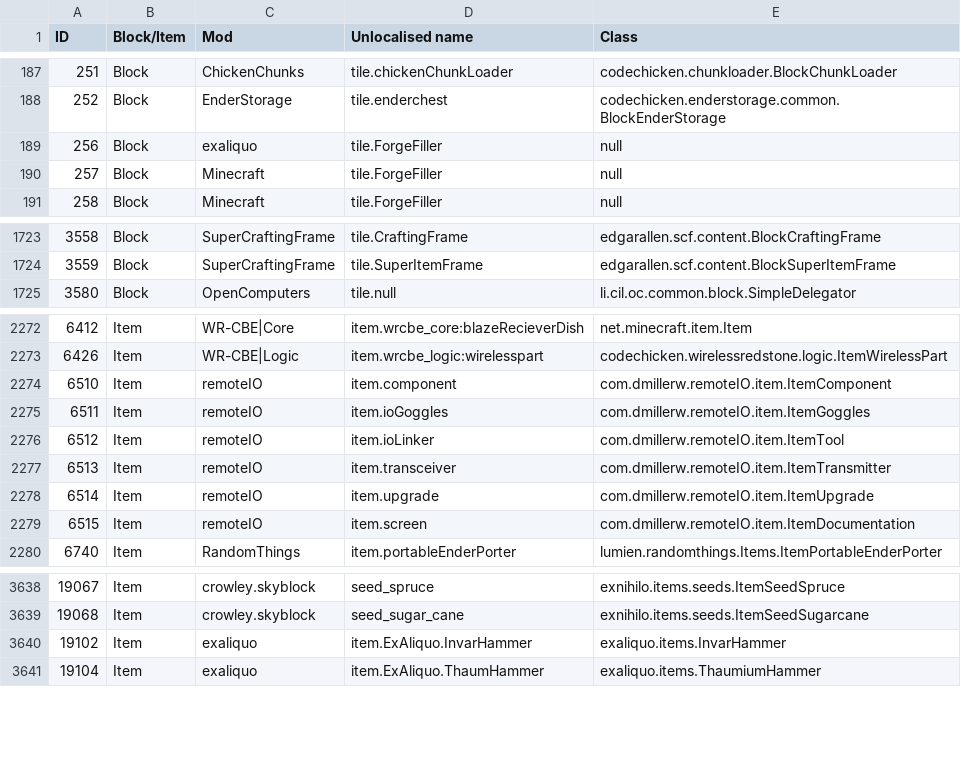
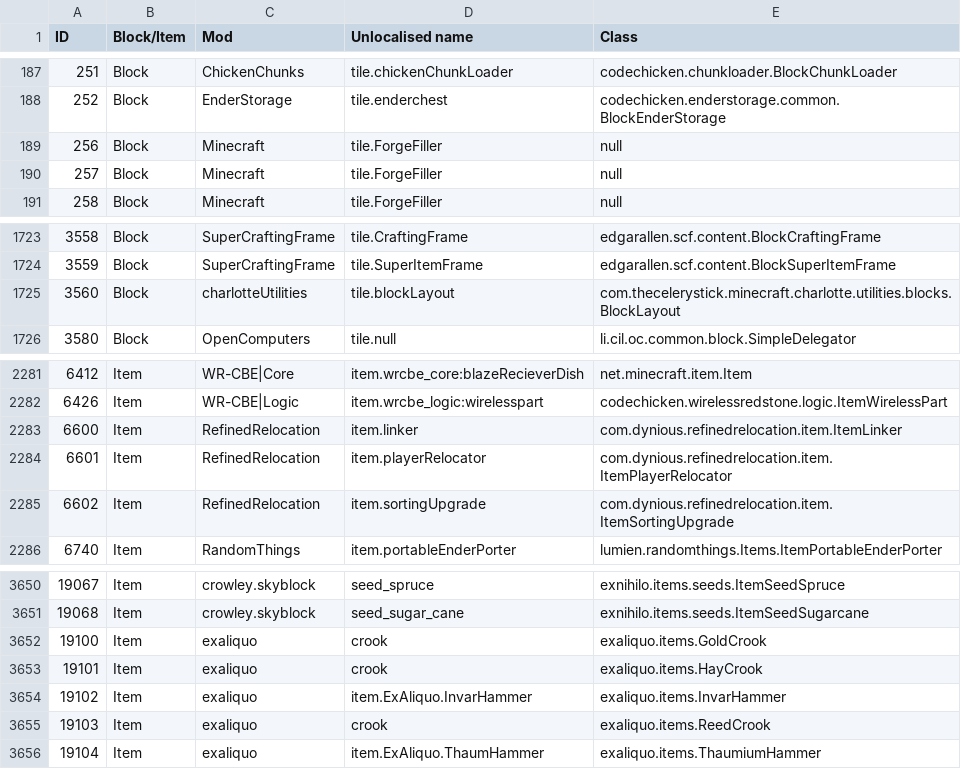
Before and after one commit to Resonant-Rise/ResonantRiseV2, a CSV file: IDMaps/item.csv, drawn as a sheet; only a part is shown, gaps mark what is left out; removed rows and columns are numbered as before the commit, all else as after; the diff covers the shown part only; the diff names each change by its address in the sheet, - before the commit and + after, or states it on an @@ line.

```diff
--- a/IDMaps/item.csv
+++ b/IDMaps/item.csv
-C189 (Mod): exaliquo
+C189 (Mod): Minecraft
+row 1725: 3560 | Block | charlotteUtilities | tile.blockLayout | com.thecelerystick.minecraft.charlotte.utilities.blocks.BlockLayout
@@ column A (ID) renumbered between rows 1744 and 2285 @@
-row 2274: 6510 | Item | remoteIO | item.component | com.dmillerw.remoteIO.item.ItemComponent
-row 2275: 6511 | Item | remoteIO | item.ioGoggles | com.dmillerw.remoteIO.item.ItemGoggles
-C2283:C2285 (Mod): remoteIO
+C2283:C2285 (Mod): RefinedRelocation
-D2283 (Unlocalised name): item.ioLinker
+D2283 (Unlocalised name): item.linker
-E2283 (Class): com.dmillerw.remoteIO.item.ItemTool
+E2283 (Class): com.dynious.refinedrelocation.item.ItemLinker
-D2284 (Unlocalised name): item.transceiver
+D2284 (Unlocalised name): item.playerRelocator
-E2284 (Class): com.dmillerw.remoteIO.item.ItemTransmitter
+E2284 (Class): com.dynious.refinedrelocation.item.ItemPlayerRelocator
-D2285 (Unlocalised name): item.upgrade
+D2285 (Unlocalised name): item.sortingUpgrade
-E2285 (Class): com.dmillerw.remoteIO.item.ItemUpgrade
+E2285 (Class): com.dynious.refinedrelocation.item.ItemSortingUpgrade
-row 2279: 6515 | Item | remoteIO | item.screen | com.dmillerw.remoteIO.item.ItemDocumentation
+row 3652: 19100 | Item | exaliquo | crook | exaliquo.items.GoldCrook
+row 3653: 19101 | Item | exaliquo | crook | exaliquo.items.HayCrook
+row 3655: 19103 | Item | exaliquo | crook | exaliquo.items.ReedCrook
```
Also changed, not shown: 14 added rows and 18 edited cells elsewhere in this file, IDMaps/potion.csv, 3 other files.
